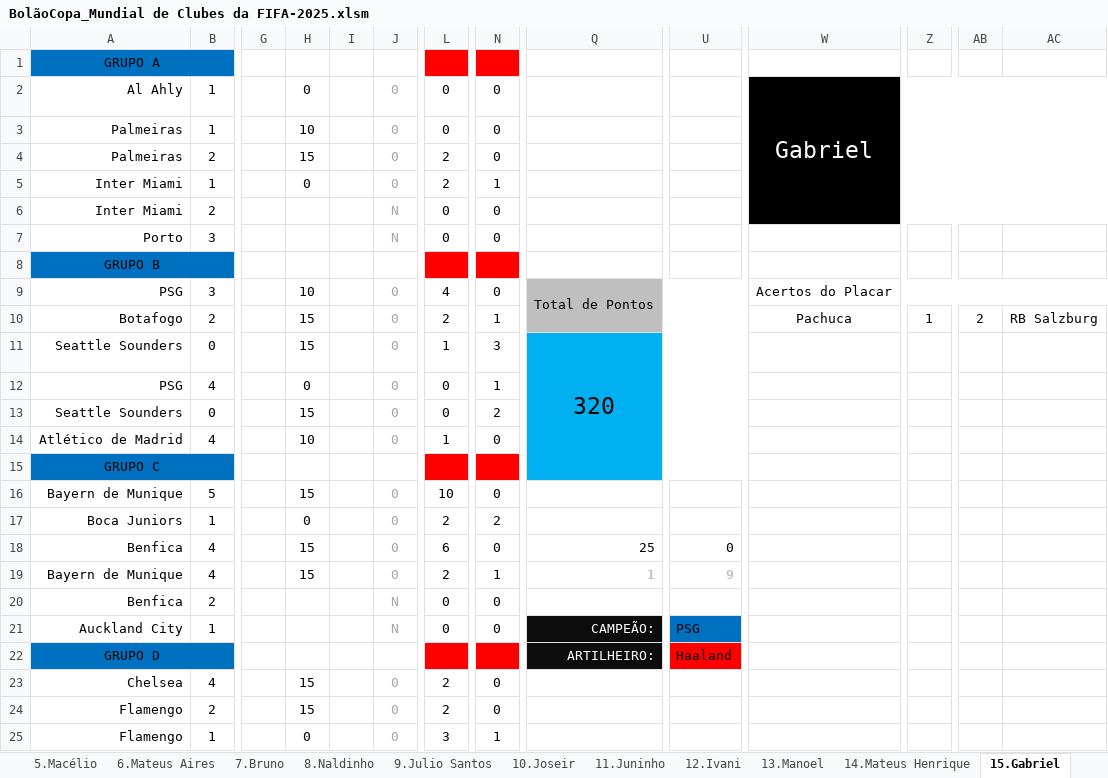
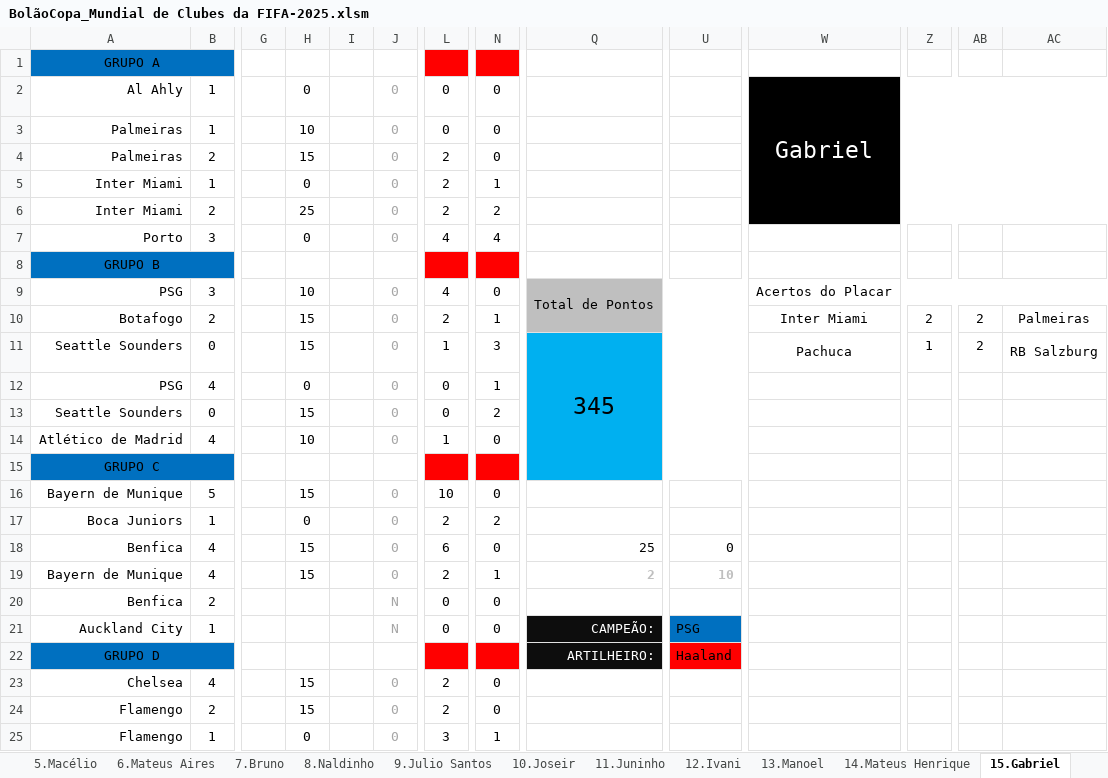
Before and after one commit to IvanIndaia/mundialdeclubes2025, an Excel workbook: docs/BolãoCopa_Mundial de Clubes da FIFA-2025.xlsm, sheet 15.Gabriel, drawn as a sheet; only a part is shown, gaps mark what is left out; values as stored, in another font and other column widths than the file's, no borders; charts and pictures not drawn; the diff names each change by its address in the sheet, - before the commit and + after, or states it on an @@ line.

```diff
--- a/docs/BolãoCopa_Mundial de Clubes da FIFA-2025.xlsm (sheet 15.Gabriel)
+++ b/docs/BolãoCopa_Mundial de Clubes da FIFA-2025.xlsm (sheet 15.Gabriel)
-H6: (empty)
+H6: 25
-J6:J7: N
+J6:J7: 0
-L6: 0
+L6: 2
-N6: 0
+N6: 2
-H7: (empty)
+H7: 0
-L7: 0
+L7: 4
-N7: 0
+N7: 4
-W10: Pachuca
+W10: Inter Miami
-Z10: 1
+Z10: 2
-AC10: RB Salzburg
+AC10: Palmeiras
-Q11: 320
+Q11: 345
-W11: (empty)
+W11: Pachuca
-Z11: (empty)
+Z11: 1
-AB11: (empty)
+AB11: 2
-AC11: (empty)
+AC11: RB Salzburg
-Q19: 1
+Q19: 2
-U19: 9
+U19: 10
```
Also changed, not shown: sheet Classificação, sheet Tabela, sheet 1.Ivan, sheet 2.Sérginho, sheet 21.Chicão, sheet 17.Luana, 17 more sheets, formulas that keep their value, hidden cells, 1 other file.
